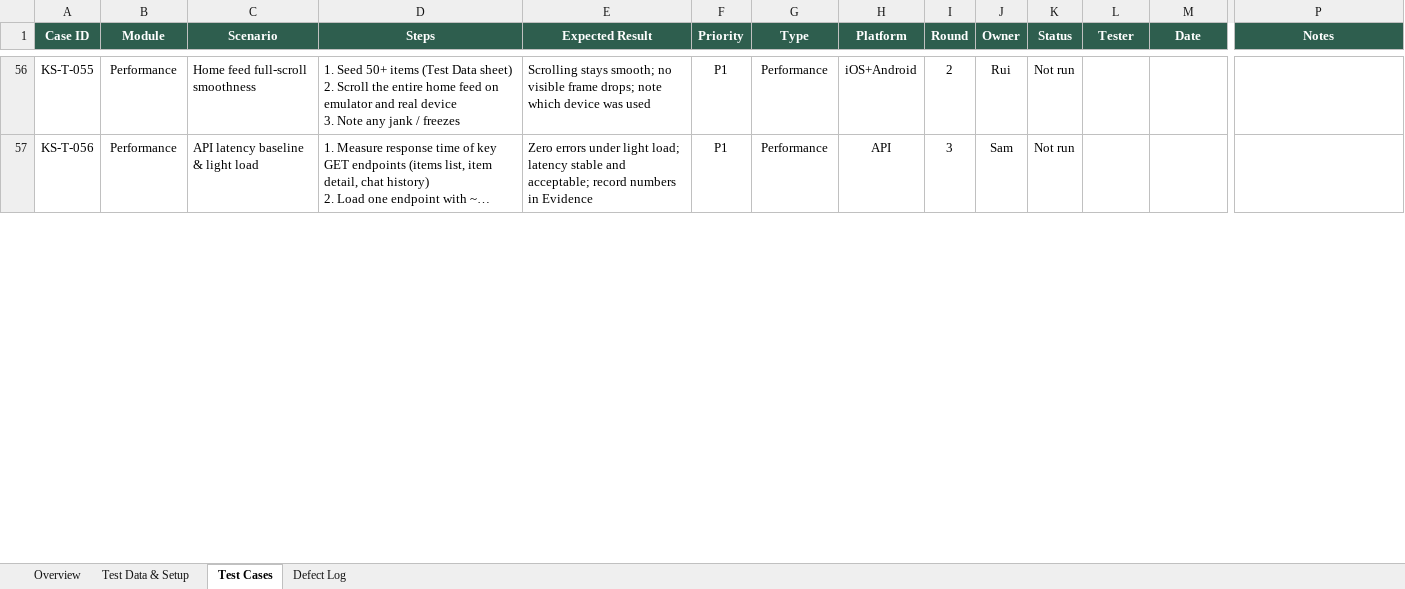
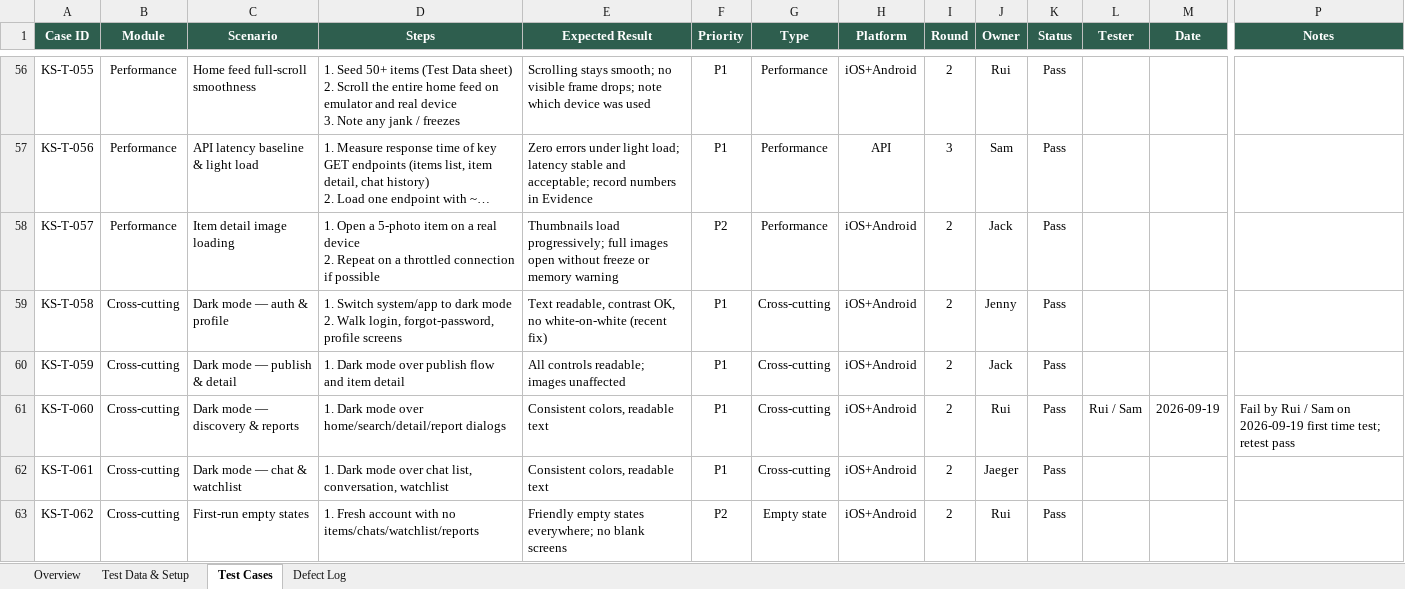
Before and after one commit to KiwiShare-Team/KiwiShare, an Excel workbook: docs/testing-strategy/kiwishare-release-test-results-v0.2.xlsx, sheet Test Cases, drawn as a sheet; only a part is shown, gaps mark what is left out; long unchanged cells end in …; values as stored, in another font and other column widths than the file's, no borders; conditional formats not drawn; rows hold the shown columns only; ↵ is a line break in a cell; the diff covers the shown part only; the diff names each change by its address in the sheet, - before the commit and + after, or states it on an @@ line.

Commit message:
docs(test): finalize UAT and QA evidence

```diff
--- a/docs/testing-strategy/kiwishare-release-test-results-v0.2.xlsx (sheet Test Cases)
+++ b/docs/testing-strategy/kiwishare-release-test-results-v0.2.xlsx (sheet Test Cases)
-K56:K57 (Status): Not run
+K56:K57 (Status): Pass
@@ row 58 unhidden: KS-T-057 | Performance | Item detail image loading | 1. Open a 5-photo item on a real device ↵ 2. Repeat on a throttled connection if possible | Thumbnails load progressively; full images open without freeze or memory warning | P2 | Performance | iOS+Android | 2 | Jack | Pass @@
@@ row 59 unhidden: KS-T-058 | Cross-cutting | Dark mode — auth & profile | 1. Switch system/app to dark mode ↵ 2. Walk login, forgot-password, profile screens | Text readable, contrast OK, no white-on-white (recent fix) | P1 | Cross-cutting | iOS+Android | 2 | Jenny | Pass @@
@@ row 60 unhidden: KS-T-059 | Cross-cutting | Dark mode — publish & detail | 1. Dark mode over publish flow and item detail | All controls readable; images unaffected | P1 | Cross-cutting | iOS+Android | 2 | Jack | Pass @@
+row 61: KS-T-060 | Cross-cutting | Dark mode — discovery & reports | 1. Dark mode over home/search/detail/report dialogs | Consistent colors, readable text | P1 | Cross-cutting | iOS+Android | 2 | Rui | Pass | Rui / Sam | 2026-09-19 | Fail by Rui / Sam on 2026-09-19 first time test; retest pass
@@ row 62 unhidden: KS-T-061 | Cross-cutting | Dark mode — chat & watchlist | 1. Dark mode over chat list, conversation, watchlist | Consistent colors, readable text | P1 | Cross-cutting | iOS+Android | 2 | Jaeger | Pass @@
@@ row 63 unhidden: KS-T-062 | Cross-cutting | First-run empty states | 1. Fresh account with no items/chats/watchlist/reports | Friendly empty states everywhere; no blank screens | P2 | Empty state | iOS+Android | 2 | Rui | Pass @@
```
Also changed, not shown: 3 added rows, 46 hidden or unhidden rows and 13 edited cells elsewhere in this sheet, sheet Overview, hidden cells.
